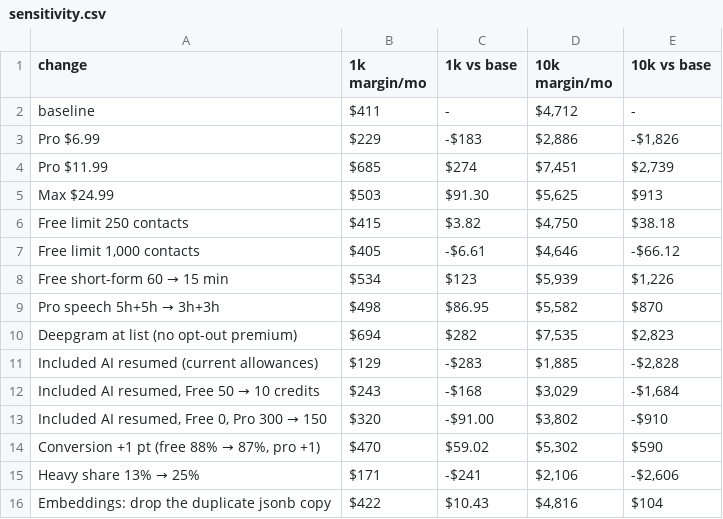
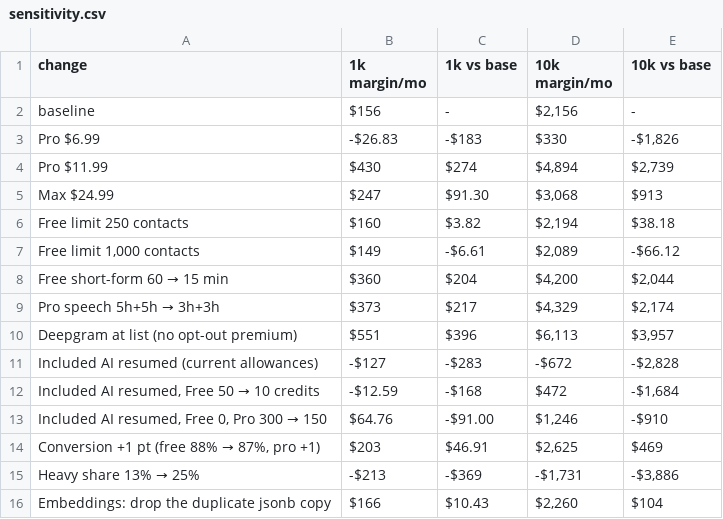
Before and after one commit to jasonpereira518/orbit, a CSV file: cost/unit-economics/output/sensitivity.csv, drawn as a sheet.

```diff
--- a/cost/unit-economics/output/sensitivity.csv
+++ b/cost/unit-economics/output/sensitivity.csv
@@ -1,16 +1,16 @@
 "change","1k margin/mo","1k vs base","10k margin/mo","10k vs base"
-"baseline","$411","-","$4,712","-"
-"Pro $6.99","$229","-$183","$2,886","-$1,826"
-"Pro $11.99","$685","$274","$7,451","$2,739"
-"Max $24.99","$503","$91.30","$5,625","$913"
-"Free limit 250 contacts","$415","$3.82","$4,750","$38.18"
-"Free limit 1,000 contacts","$405","-$6.61","$4,646","-$66.12"
-"Free short-form 60 → 15 min","$534","$123","$5,939","$1,226"
-"Pro speech 5h+5h → 3h+3h","$498","$86.95","$5,582","$870"
-"Deepgram at list (no opt-out premium)","$694","$282","$7,535","$2,823"
-"Included AI resumed (current allowances)","$129","-$283","$1,885","-$2,828"
-"Included AI resumed, Free 50 → 10 credits","$243","-$168","$3,029","-$1,684"
-"Included AI resumed, Free 0, Pro 300 → 150","$320","-$91.00","$3,802","-$910"
-"Conversion +1 pt (free 88% → 87%, pro +1)","$470","$59.02","$5,302","$590"
-"Heavy share 13% → 25%","$171","-$241","$2,106","-$2,606"
-"Embeddings: drop the duplicate jsonb copy","$422","$10.43","$4,816","$104"
+"baseline","$156","-","$2,156","-"
+"Pro $6.99","-$26.83","-$183","$330","-$1,826"
+"Pro $11.99","$430","$274","$4,894","$2,739"
+"Max $24.99","$247","$91.30","$3,068","$913"
+"Free limit 250 contacts","$160","$3.82","$2,194","$38.18"
+"Free limit 1,000 contacts","$149","-$6.61","$2,089","-$66.12"
+"Free short-form 60 → 15 min","$360","$204","$4,200","$2,044"
+"Pro speech 5h+5h → 3h+3h","$373","$217","$4,329","$2,174"
+"Deepgram at list (no opt-out premium)","$551","$396","$6,113","$3,957"
+"Included AI resumed (current allowances)","-$127","-$283","-$672","-$2,828"
+"Included AI resumed, Free 50 → 10 credits","-$12.59","-$168","$472","-$1,684"
+"Included AI resumed, Free 0, Pro 300 → 150","$64.76","-$91.00","$1,246","-$910"
+"Conversion +1 pt (free 88% → 87%, pro +1)","$203","$46.91","$2,625","$469"
+"Heavy share 13% → 25%","-$213","-$369","-$1,731","-$3,886"
+"Embeddings: drop the duplicate jsonb copy","$166","$10.43","$2,260","$104"
```
Also changed, not shown: cost/unit-economics/output/cost_per_user.csv, cost/unit-economics/output/margin_subscriptions.csv, 45 other files.
